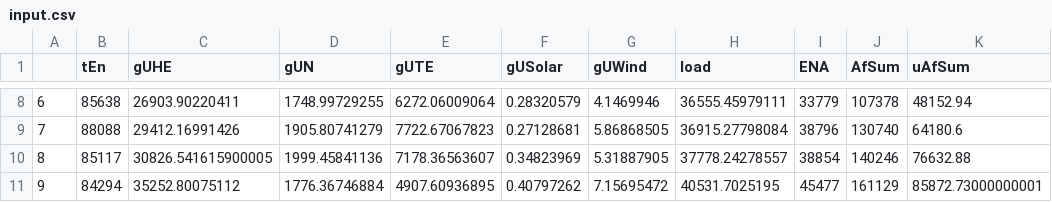
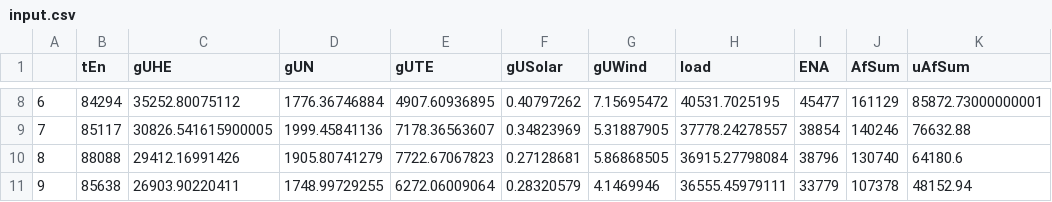
Before and after one commit to FelipeClaudio/ElectricalEnergyPrice, a CSV file: PLD_Data/src/InputNN/input.csv, drawn as a sheet; only a part is shown, gaps mark what is left out; the diff covers the shown part only.

Commit message:
Fix ANN input generation

```diff
--- a/PLD_Data/src/InputNN/input.csv
+++ b/PLD_Data/src/InputNN/input.csv
@@ -8,4 +8,4 @@
-6,85638,26903.90220411,1748.99729255,6272.06009064,0.28320579,4.1469946,36555.45979111,33779,107378,48152.94
-7,88088,29412.16991426,1905.80741279,7722.67067823,0.27128681,5.86868505,36915.27798084,38796,130740,64180.6
-8,85117,30826.541615900005,1999.45841136,7178.36563607,0.34823969,5.31887905,37778.24278557,38854,140246,76632.88
-9,84294,35252.80075112,1776.36746884,4907.60936895,0.40797262,7.15695472,40531.7025195,45477,161129,85872.73000000001
+6,84294,35252.80075112,1776.36746884,4907.60936895,0.40797262,7.15695472,40531.7025195,45477,161129,85872.73000000001
+7,85117,30826.541615900005,1999.45841136,7178.36563607,0.34823969,5.31887905,37778.24278557,38854,140246,76632.88
+8,88088,29412.16991426,1905.80741279,7722.67067823,0.27128681,5.86868505,36915.27798084,38796,130740,64180.6
+9,85638,26903.90220411,1748.99729255,6272.06009064,0.28320579,4.1469946,36555.45979111,33779,107378,48152.94
```
Also changed, not shown: 120 edited cells elsewhere in this file, PLD_Data/src/InputNN/inputOld.csv, 5 other files.
